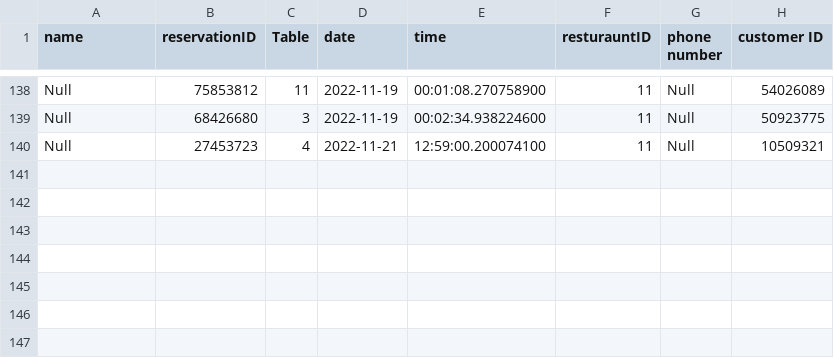
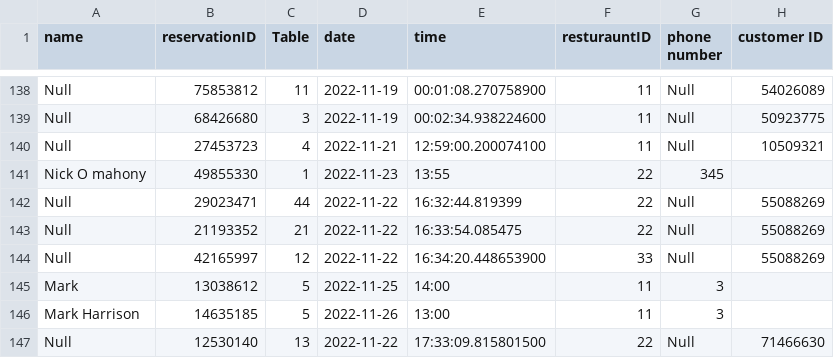
Before and after one commit to CS4013GroupProject/Restaurant-v3, a CSV file: Restaurant/src/data.csv, drawn as a sheet; only a part is shown, gaps mark what is left out.

```diff
--- a/Restaurant/src/data.csv
+++ b/Restaurant/src/data.csv
@@ -140 +140,8 @@ Null, 68426680, 3, 2022-11-19, 00:02:34.938224600, 11, Null, 50923775,
 Null, 27453723, 4, 2022-11-21, 12:59:00.200074100, 11, Null, 10509321,
+Nick O mahony, 49855330, 1, 2022-11-23, 13:55, 22, 345,
+Null, 29023471, 44, 2022-11-22, 16:32:44.819399, 22, Null, 55088269,
+Null, 21193352, 21, 2022-11-22, 16:33:54.085475, 22, Null, 55088269,
+Null, 42165997, 12, 2022-11-22, 16:34:20.448653900, 33, Null, 55088269,
+Mark, 13038612, 5, 2022-11-25, 14:00, 11, 3,
+Mark Harrison, 14635185, 5, 2022-11-26, 13:00, 11, 3,
+Null, 12530140, 13, 2022-11-22, 17:33:09.815801500, 22, Null, 71466630,
```
Also changed, not shown: Restaurant/src/Restaurant.csv, Restaurant/src/payments.csv, 7 other files.
